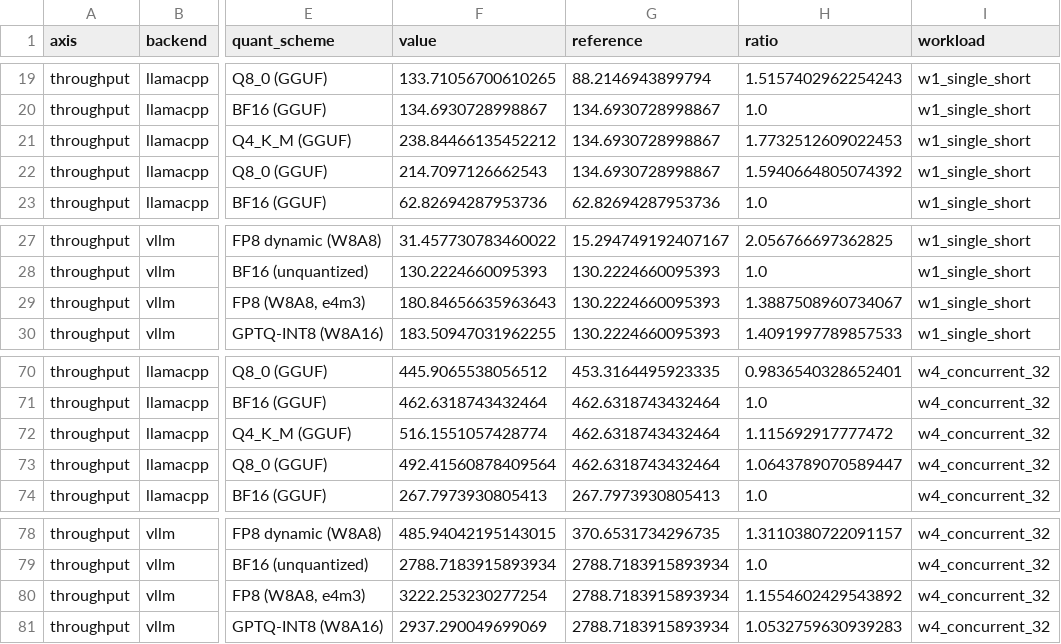
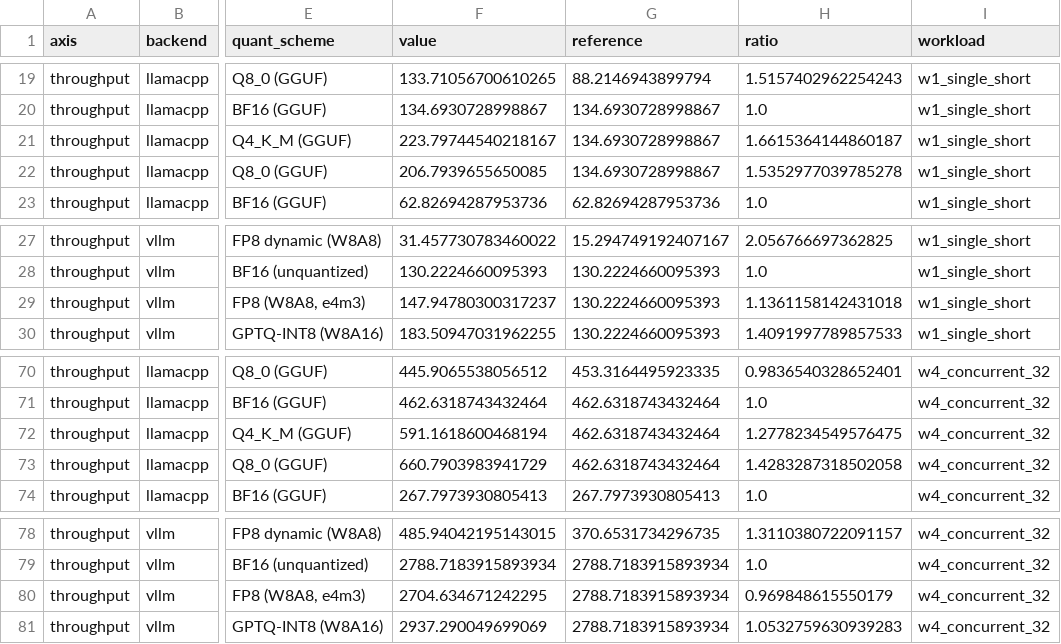
Before and after one commit to KunjShah95/benchmax, a CSV file: reports/tables/quantization_cost.csv, drawn as a sheet; only a part is shown, gaps mark what is left out; the diff names each change by its address in the sheet, - before the commit and + after, or states it on an @@ line.

```diff
--- a/reports/tables/quantization_cost.csv
+++ b/reports/tables/quantization_cost.csv
-F21 (value): 238.84466135452212
+F21 (value): 223.79744540218167
-H21 (ratio): 1.7732512609022453
+H21 (ratio): 1.6615364144860187
-F22 (value): 214.7097126662543
+F22 (value): 206.7939655650085
-H22 (ratio): 1.5940664805074392
+H22 (ratio): 1.5352977039785278
-F29 (value): 180.84656635963643
+F29 (value): 147.94780300317237
-H29 (ratio): 1.3887508960734067
+H29 (ratio): 1.1361158142431018
-F72 (value): 516.1551057428774
+F72 (value): 591.1618600468194
-H72 (ratio): 1.115692917777472
+H72 (ratio): 1.2778234549576475
-F73 (value): 492.41560878409564
+F73 (value): 660.7903983941729
-H73 (ratio): 1.0643789070589447
+H73 (ratio): 1.4283287318502058
-F80 (value): 3222.253230277254
+F80 (value): 2704.634671242295
-H80 (ratio): 1.1554602429543892
+H80 (ratio): 0.969848615550179
```
Also changed, not shown: reports/tables/frontier_by_workload.csv, reports/tables/ratio_vs_llamacpp.csv, 32 other files.
